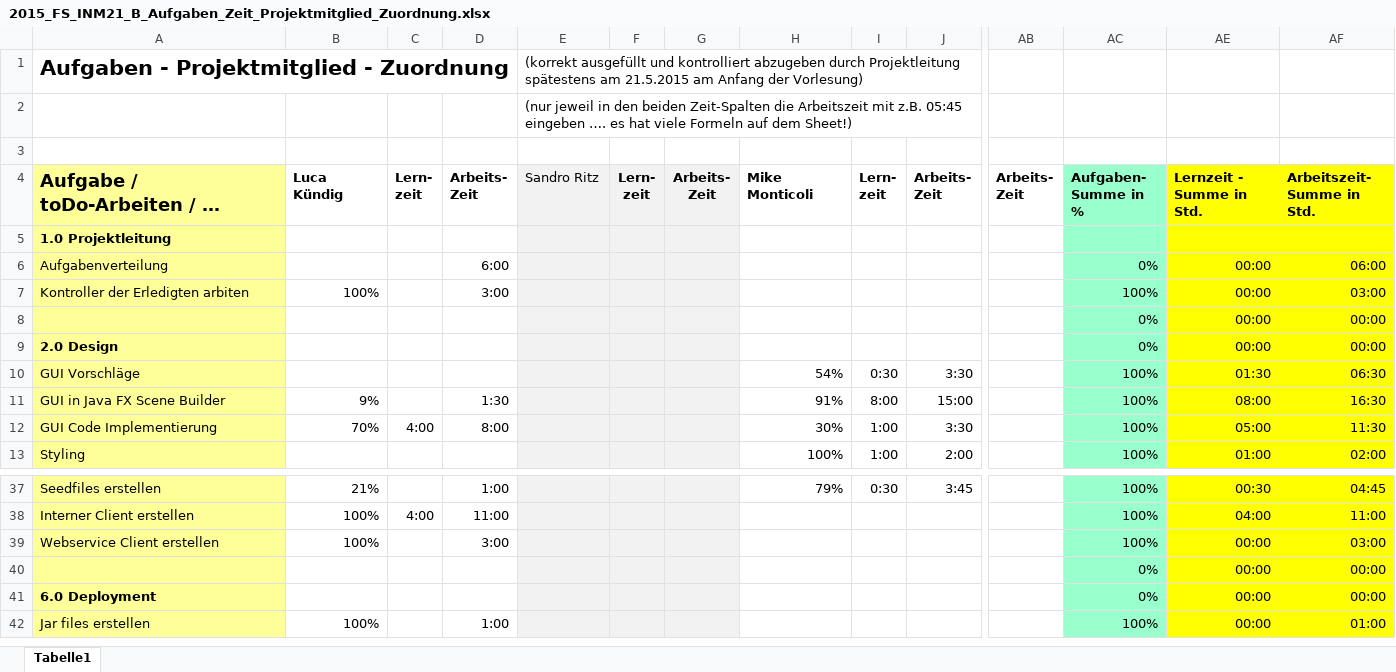
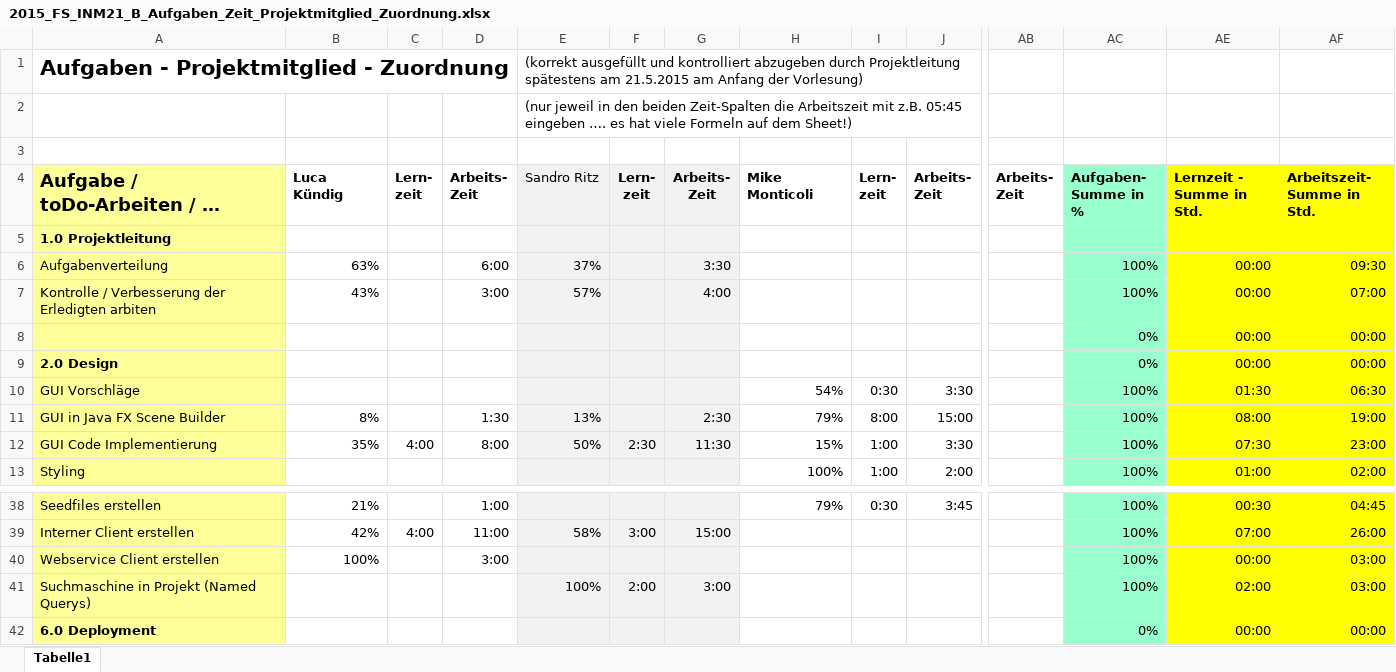
Before and after one commit to lucakuendig/INM21_Group_B, an Excel workbook: 01_Planung/01_Dokumente/2015_FS_INM21_B_Aufgaben_Zeit_Projektmitglied_Zuordnung.xlsx, sheet Tabelle1, drawn as a sheet; only a part is shown, gaps mark what is left out; the shorter side is filled out with more unchanged rows; values as stored, in another font and other column widths than the file's, no borders; removed rows and columns are numbered as before the commit, all else as after; rows hold the shown columns only; the diff covers the shown part only; the diff names each change by its address in the sheet, - before the commit and + after, or states it on an @@ line.

```diff
--- a/01_Planung/01_Dokumente/2015_FS_INM21_B_Aufgaben_Zeit_Projektmitglied_Zuordnung.xlsx (sheet Tabelle1)
+++ b/01_Planung/01_Dokumente/2015_FS_INM21_B_Aufgaben_Zeit_Projektmitglied_Zuordnung.xlsx (sheet Tabelle1)
-B6: (empty)
+B6: 63%
-E6: (empty)
+E6: 37%
-G6: (empty)
+G6: 3:30
-AC6: 0%
+AC6: 100%
-AF6: 06:00
+AF6: 09:30
-row 7: Kontroller der Erledigten arbiten | 100% |  | 3:00 |  |  |  |  |  |  |  | 100% | 00:00 | 03:00
+row 7: Kontrolle / Verbesserung der Erledigten arbiten | 43% |  | 3:00 | 57% |  | 4:00 |  |  |  |  | 100% | 00:00 | 07:00
-B11: 9%
+B11: 8%
-E11: (empty)
+E11: 13%
-G11: (empty)
+G11: 2:30
-H11: 91%
+H11: 79%
-AF11: 16:30
+AF11: 19:00
-B12: 70%
+B12: 35%
-E12: (empty)
+E12: 50%
-F12: (empty)
+F12: 2:30
-G12: (empty)
+G12: 11:30
-H12: 30%
+H12: 15%
-AE12: 05:00
+AE12: 07:30
-AF12: 11:30
+AF12: 23:00
-B39: 100%
+B39: 42%
-E39: (empty)
+E39: 58%
-F39: (empty)
+F39: 3:00
-G39: (empty)
+G39: 15:00
-AE39: 04:00
+AE39: 07:00
-AF39: 11:00
+AF39: 26:00
-row 40:  |  |  |  |  |  |  |  |  |  |  | 0% | 00:00 | 00:00
+row 41: Suchmaschine in Projekt (Named Querys) |  |  |  | 100% | 2:00 | 3:00 |  |  |  |  | 100% | 02:00 | 03:00
```
Also changed, not shown: 6 added rows, 5 removed rows and 66 edited cells elsewhere in this sheet, formulas that keep their value, hidden cells.
